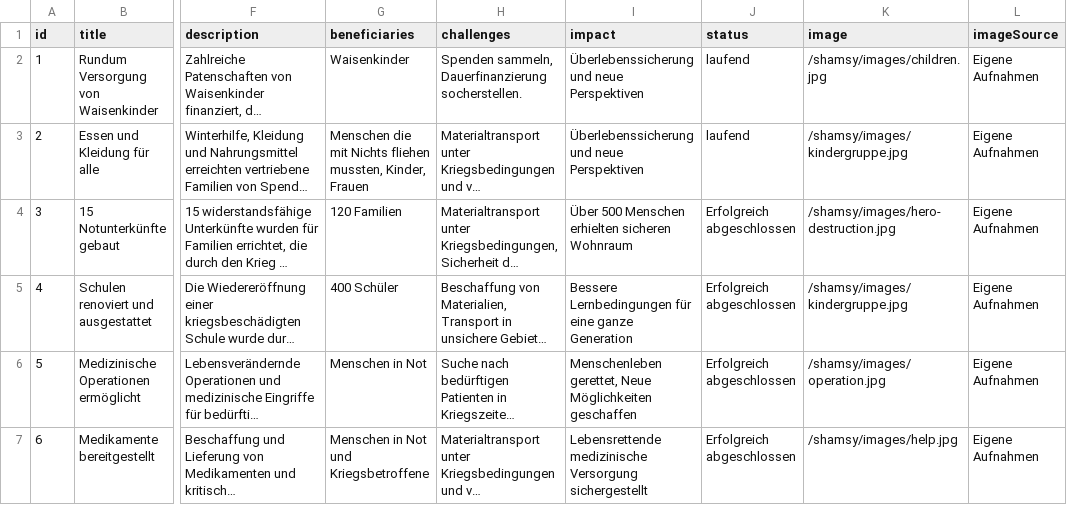
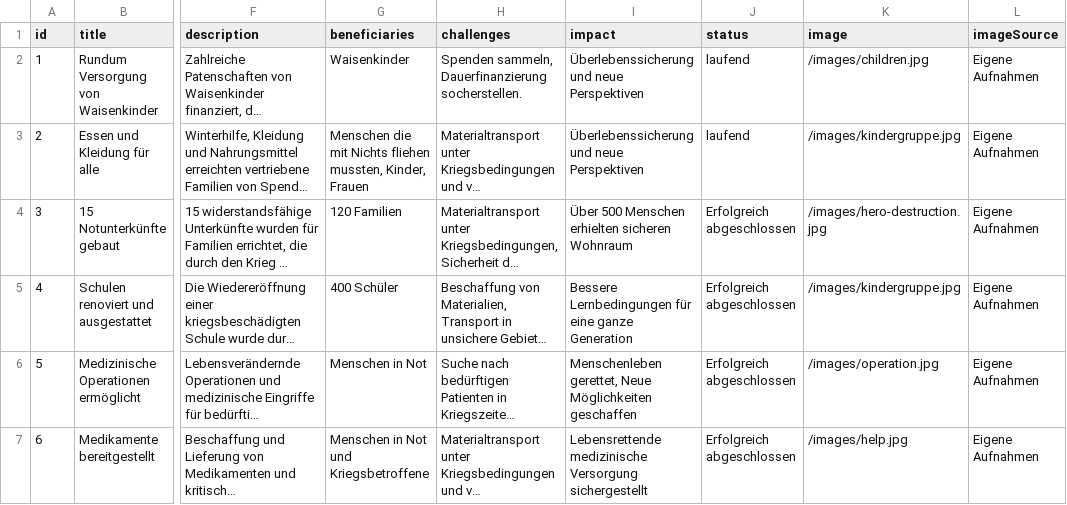
Before and after one commit to ym-95-ym/shamsy, a CSV file: public/past-projects-template.csv, drawn as a sheet; only a part is shown, gaps mark what is left out; long unchanged cells end in …; the diff names each change by its address in the sheet, - before the commit and + after, or states it on an @@ line.

Commit message:
past-projects-template.csv aktualisieren

```diff
--- a/public/past-projects-template.csv
+++ b/public/past-projects-template.csv
-K2 (image): /shamsy/images/children.jpg
+K2 (image): /images/children.jpg
-K3 (image): /shamsy/images/kindergruppe.jpg
+K3 (image): /images/kindergruppe.jpg
-K4 (image): /shamsy/images/hero-destruction.jpg
+K4 (image): /images/hero-destruction.jpg
-K5 (image): /shamsy/images/kindergruppe.jpg
+K5 (image): /images/kindergruppe.jpg
-K6 (image): /shamsy/images/operation.jpg
+K6 (image): /images/operation.jpg
-K7 (image): /shamsy/images/help.jpg
+K7 (image): /images/help.jpg
```
